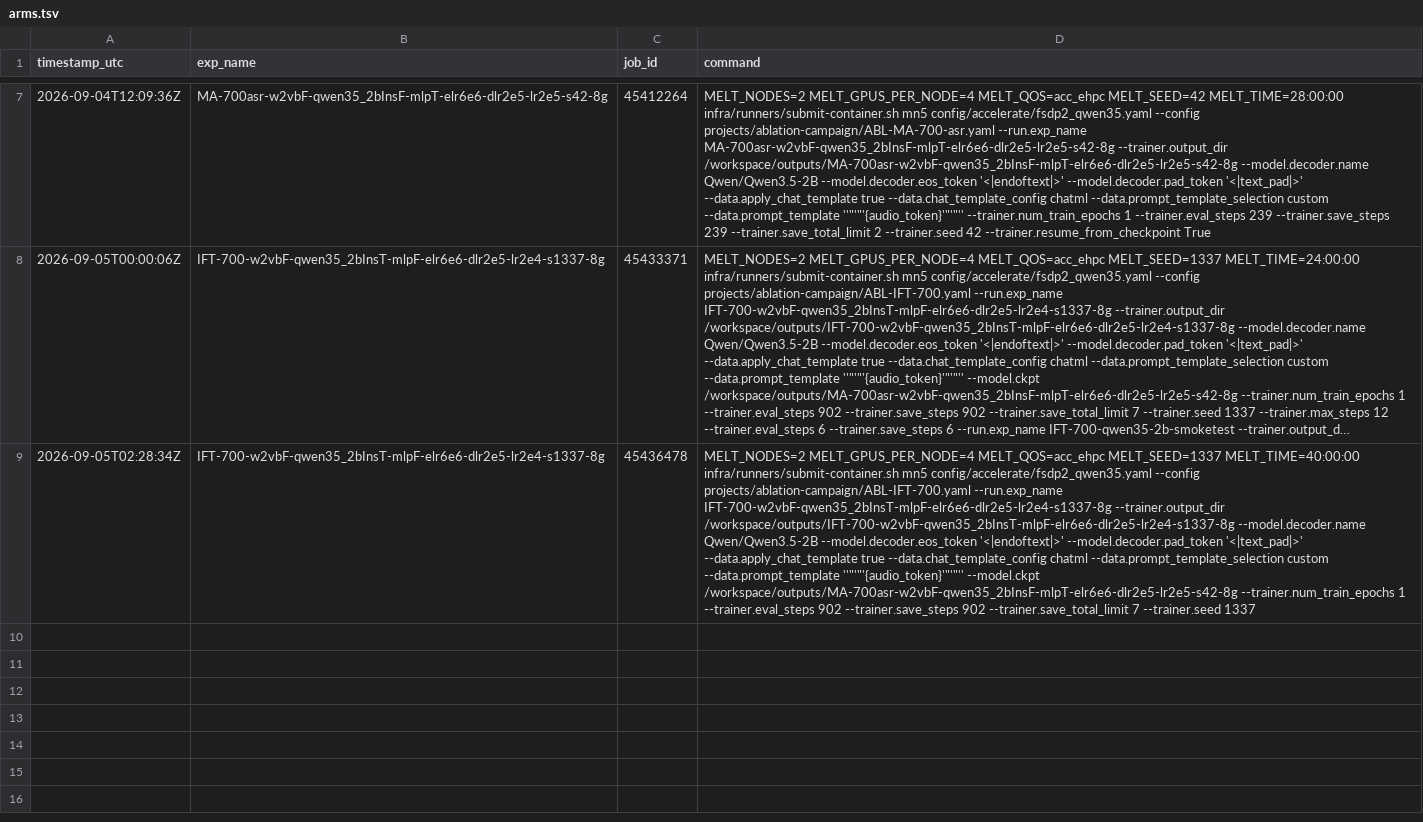
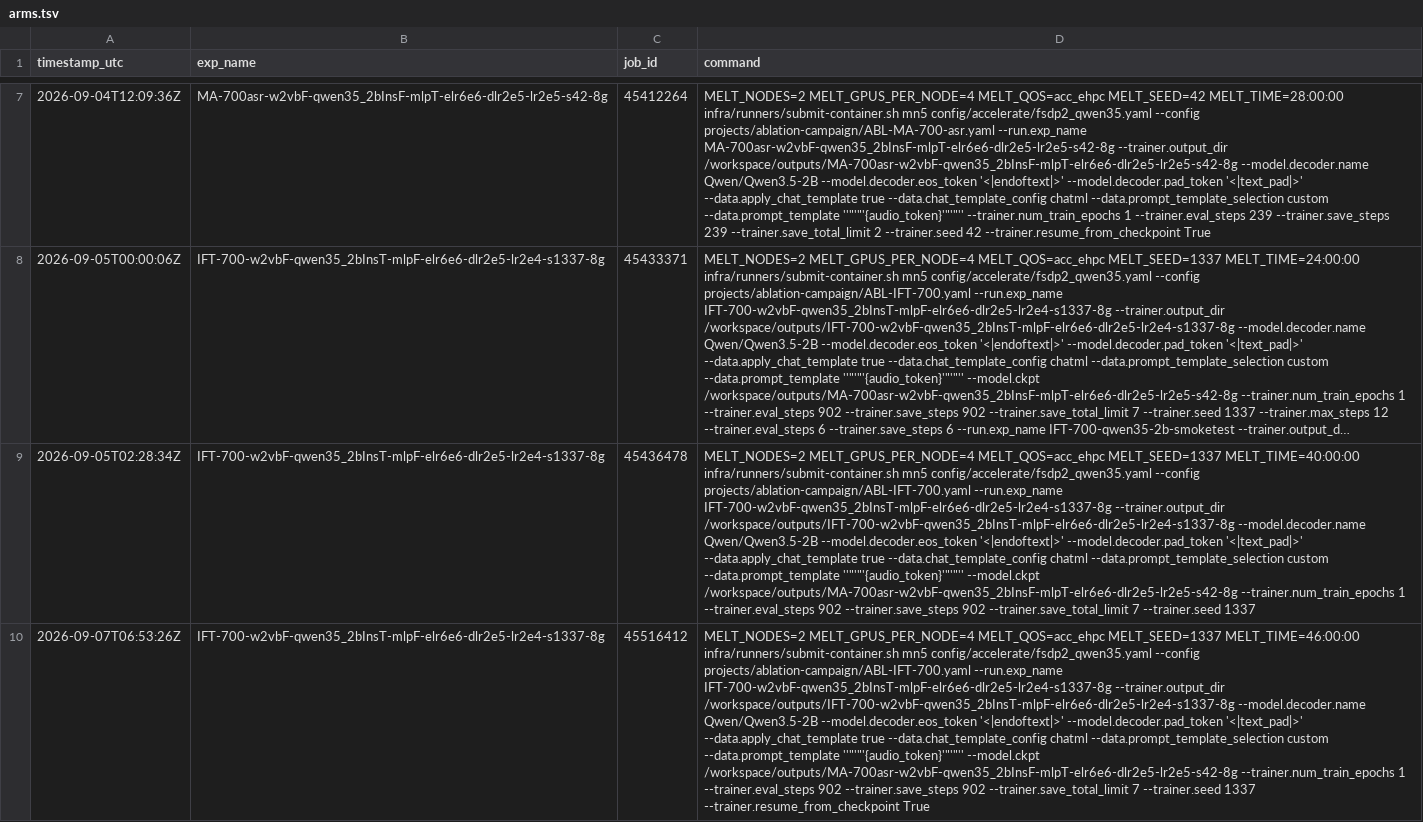
Before and after one commit to MELT-proj/training, a TSV file: projects/ablation-campaign/arms.tsv, drawn as a sheet; only a part is shown, gaps mark what is left out; long unchanged cells end in …; the diff names each change by its address in the sheet, - before the commit and + after, or states it on an @@ line.

```diff
--- a/projects/ablation-campaign/arms.tsv
+++ b/projects/ablation-campaign/arms.tsv
+row 10: 2026-09-07T06:53:26Z | IFT-700-w2vbF-qwen35_2bInsT-mlpF-elr6e6-dlr2e5-lr2e4-s1337-8g | 45516412 | MELT_NODES=2 MELT_GPUS_PER_NODE=4 MELT_QOS=acc_ehpc MELT_SEED=1337 MELT_TIME=46:00:00 infra/runners/submit-container.sh mn5 config/accelerate/fsdp2_qwen35.yaml --config projects/ablation-campaign/ABL-IFT-700.yaml --run.exp_name IFT-700-w2vbF-qwen35_2bInsT-mlpF-elr6e6-dlr2e5-lr2e4-s1337-8g --trainer.output_dir /workspace/outputs/IFT-700-w2vbF-qwen35_2bInsT-mlpF-elr6e6-dlr2e5-lr2e4-s1337-8g --model.decoder.name Qwen/Qwen3.5-2B --model.decoder.eos_token '<|endoftext|>' --model.decoder.pad_token '<|text_pad|>' --data.apply_chat_template true --data.chat_template_config chatml --data.prompt_template_selection custom --data.prompt_template ''"'"'{audio_token}'"'"'' --model.ckpt /workspace/outputs/MA-700asr-w2vbF-qwen35_2bInsF-mlpT-elr6e6-dlr2e5-lr2e5-s42-8g --trainer.num_train_epochs 1 --trainer.eval_steps 902 --trainer.save_steps 902 --trainer.save_total_limit 7 --trainer.seed 1337 --trainer.resume_from_checkpoint True
```
